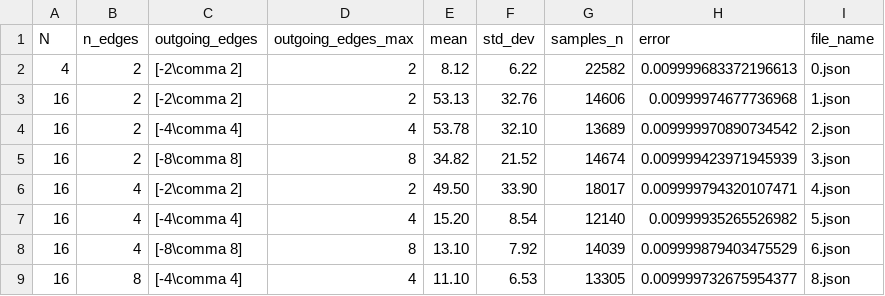
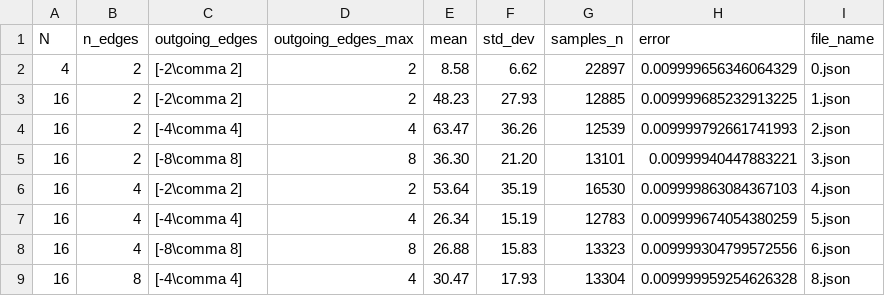
Before and after one commit to nekobanana/qesm-perfect-sampling, a CSV file: tables/table_1_1.csv, drawn as a sheet; only a part is shown; the diff covers the shown part only.

```diff
--- a/tables/table_1_1.csv
+++ b/tables/table_1_1.csv
@@ -1,9 +1,9 @@
 N,n_edges,outgoing_edges,outgoing_edges_max,mean,std_dev,samples_n,error,file_name
-4,2,[-2\comma 2],2,8.12,6.22,22582,0.009999683372196613,0.json
-16,2,[-2\comma 2],2,53.13,32.76,14606,0.00999974677736968,1.json
-16,2,[-4\comma 4],4,53.78,32.10,13689,0.009999970890734542,2.json
-16,2,[-8\comma 8],8,34.82,21.52,14674,0.009999423971945939,3.json
-16,4,[-2\comma 2],2,49.50,33.90,18017,0.009999794320107471,4.json
-16,4,[-4\comma 4],4,15.20,8.54,12140,0.00999935265526982,5.json
-16,4,[-8\comma 8],8,13.10,7.92,14039,0.009999879403475529,6.json
-16,8,[-4\comma 4],4,11.10,6.53,13305,0.009999732675954377,8.json
+4,2,[-2\comma 2],2,8.58,6.62,22897,0.009999656346064329,0.json
+16,2,[-2\comma 2],2,48.23,27.93,12885,0.009999685232913225,1.json
+16,2,[-4\comma 4],4,63.47,36.26,12539,0.009999792661741993,2.json
+16,2,[-8\comma 8],8,36.30,21.20,13101,0.00999940447883221,3.json
+16,4,[-2\comma 2],2,53.64,35.19,16530,0.009999863084367103,4.json
+16,4,[-4\comma 4],4,26.34,15.19,12783,0.009999674054380259,5.json
+16,4,[-8\comma 8],8,26.88,15.83,13323,0.009999304799572556,6.json
+16,8,[-4\comma 4],4,30.47,17.93,13304,0.009999959254626328,8.json
```
Also changed, not shown: 67 edited cells elsewhere in this file, tables/table_1_2.csv, 34 other files.
